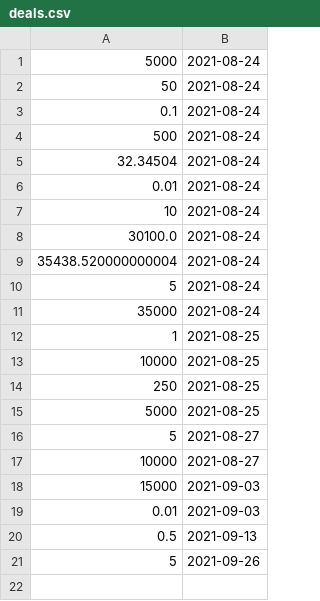
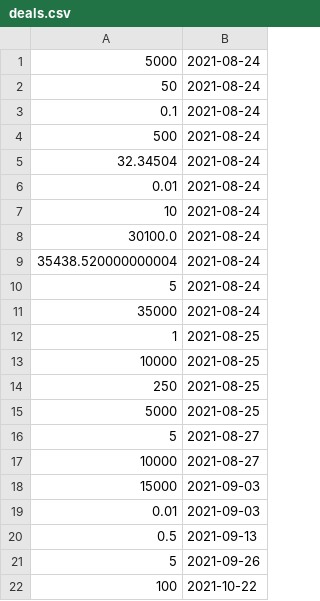
Before and after one commit to Dagonite/python-projects, a CSV file: Deal or No Deal/deals.csv, drawn as a sheet.

Commit message:
Update deals.csv

```diff
--- a/Deal or No Deal/deals.csv
+++ b/Deal or No Deal/deals.csv
@@ -21 +21,2 @@
 5,2021-09-26
+100,2021-10-22
```
